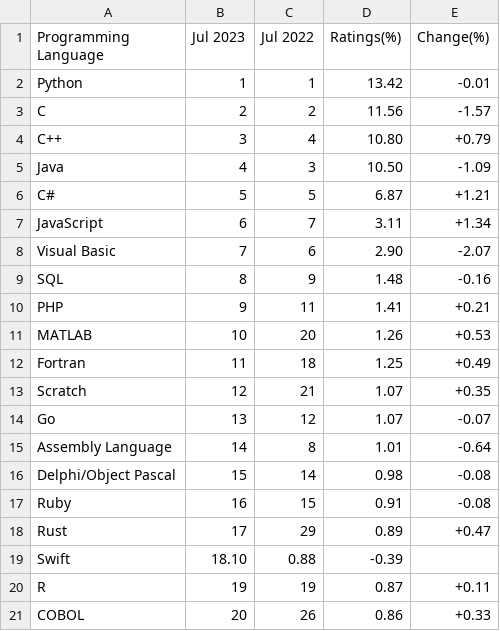
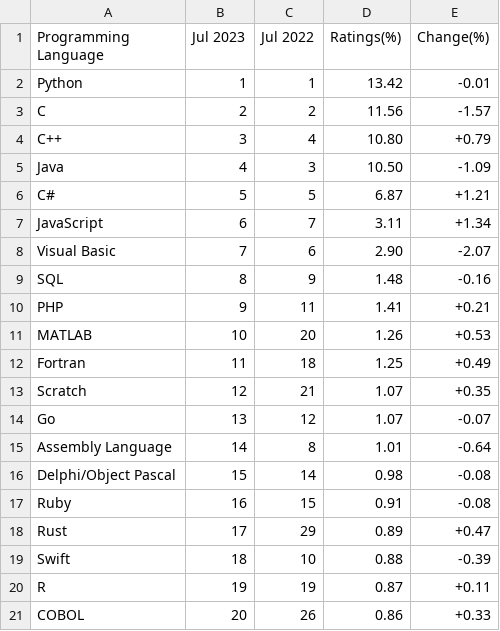
Before and after one commit to toUpperCase78/tiobe-index-ratings, a CSV file: tiobe_index_july2023.csv, drawn as a sheet.

Commit message:
TIOBE Index Ratings Top 20 - July 2023

```diff
--- a/tiobe_index_july2023.csv
+++ b/tiobe_index_july2023.csv
@@ -18,3 +18,3 @@ Ruby,16,15,0.91,-0.08
 Rust,17,29,0.89,+0.47
-Swift,18.10,0.88,-0.39
+Swift,18,10,0.88,-0.39
 R,19,19,0.87,+0.11
```
